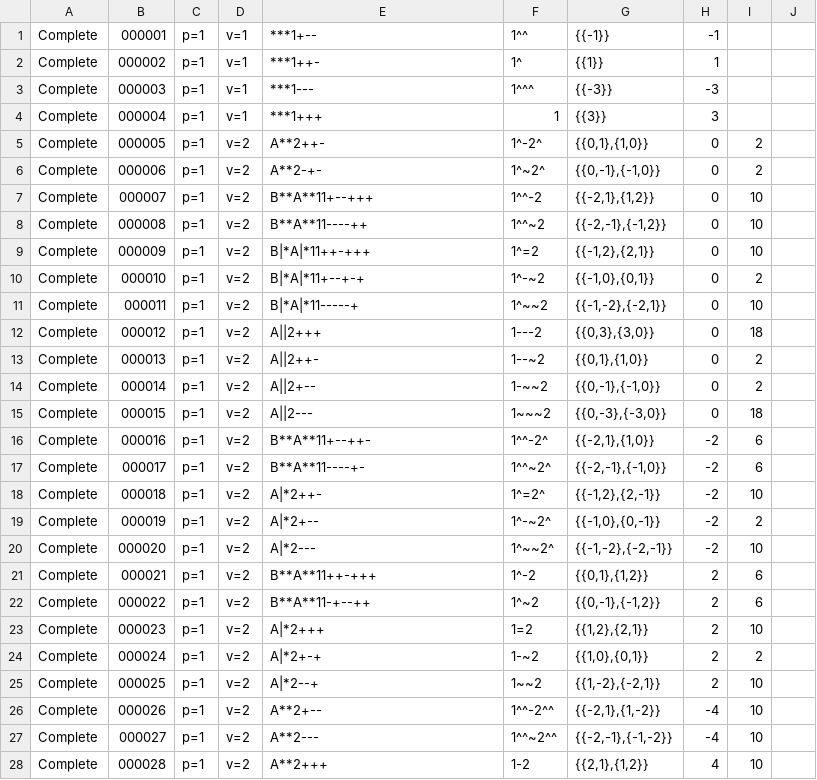
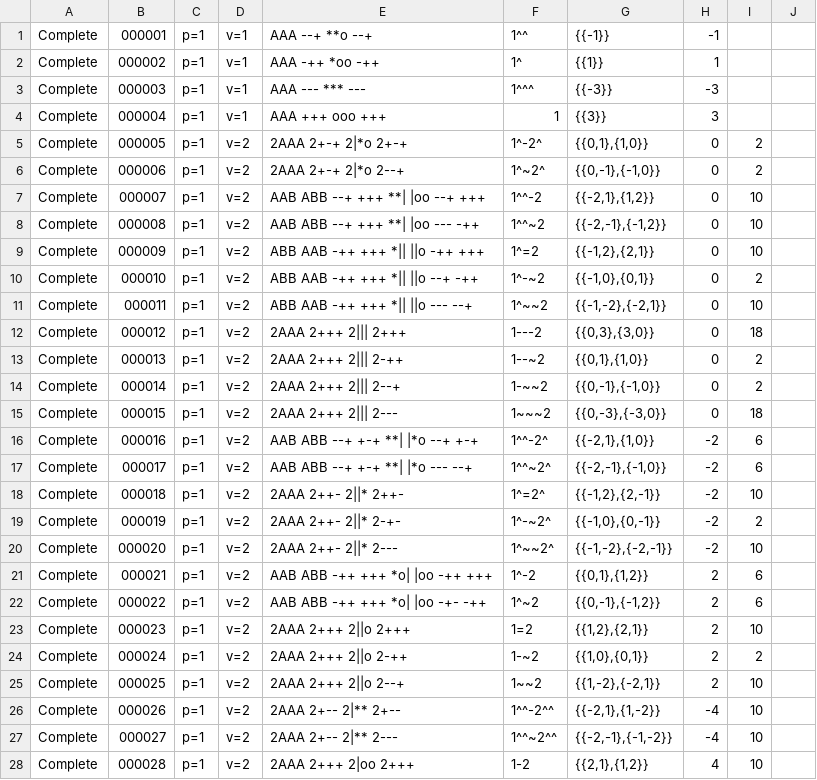
Before and after one commit to fine-structures/fine.SDK, a CSV file: cmd/go2x3/learn/gold/My First Catalog.csv, drawn as a sheet; only a part is shown; the diff covers the shown part only.

```diff
--- a/cmd/go2x3/learn/gold/My First Catalog.csv
+++ b/cmd/go2x3/learn/gold/My First Catalog.csv
@@ -1,28 +1,28 @@
-Complete,000001,p=1,v=1,"***1+--","1^^","{{-1}}",-1,
-Complete,000002,p=1,v=1,"***1++-","1^","{{1}}",1,
-Complete,000003,p=1,v=1,"***1---","1^^^","{{-3}}",-3,
-Complete,000004,p=1,v=1,"***1+++","1","{{3}}",3,
-Complete,000005,p=1,v=2,"A**2++-","1^-2^","{{0,1},{1,0}}",0,2,
-Complete,000006,p=1,v=2,"A**2-+-","1^~2^","{{0,-1},{-1,0}}",0,2,
-Complete,000007,p=1,v=2,"B**A**11+--+++","1^^-2","{{-2,1},{1,2}}",0,10,
-Complete,000008,p=1,v=2,"B**A**11----++","1^^~2","{{-2,-1},{-1,2}}",0,10,
-Complete,000009,p=1,v=2,"B|*A|*11++-+++","1^=2","{{-1,2},{2,1}}",0,10,
-Complete,000010,p=1,v=2,"B|*A|*11+--+-+","1^-~2","{{-1,0},{0,1}}",0,2,
-Complete,000011,p=1,v=2,"B|*A|*11-----+","1^~~2","{{-1,-2},{-2,1}}",0,10,
-Complete,000012,p=1,v=2,"A||2+++","1---2","{{0,3},{3,0}}",0,18,
-Complete,000013,p=1,v=2,"A||2++-","1--~2","{{0,1},{1,0}}",0,2,
-Complete,000014,p=1,v=2,"A||2+--","1-~~2","{{0,-1},{-1,0}}",0,2,
-Complete,000015,p=1,v=2,"A||2---","1~~~2","{{0,-3},{-3,0}}",0,18,
-Complete,000016,p=1,v=2,"B**A**11+--++-","1^^-2^","{{-2,1},{1,0}}",-2,6,
-Complete,000017,p=1,v=2,"B**A**11----+-","1^^~2^","{{-2,-1},{-1,0}}",-2,6,
-Complete,000018,p=1,v=2,"A|*2++-","1^=2^","{{-1,2},{2,-1}}",-2,10,
-Complete,000019,p=1,v=2,"A|*2+--","1^-~2^","{{-1,0},{0,-1}}",-2,2,
-Complete,000020,p=1,v=2,"A|*2---","1^~~2^","{{-1,-2},{-2,-1}}",-2,10,
-Complete,000021,p=1,v=2,"B**A**11++-+++","1^-2","{{0,1},{1,2}}",2,6,
-Complete,000022,p=1,v=2,"B**A**11-+--++","1^~2","{{0,-1},{-1,2}}",2,6,
-Complete,000023,p=1,v=2,"A|*2+++","1=2","{{1,2},{2,1}}",2,10,
-Complete,000024,p=1,v=2,"A|*2+-+","1-~2","{{1,0},{0,1}}",2,2,
-Complete,000025,p=1,v=2,"A|*2--+","1~~2","{{1,-2},{-2,1}}",2,10,
-Complete,000026,p=1,v=2,"A**2+--","1^^-2^^","{{-2,1},{1,-2}}",-4,10,
-Complete,000027,p=1,v=2,"A**2---","1^^~2^^","{{-2,-1},{-1,-2}}",-4,10,
-Complete,000028,p=1,v=2,"A**2+++","1-2","{{2,1},{1,2}}",4,10,
+Complete,000001,p=1,v=1," AAA  --+  **o  --+ ","1^^","{{-1}}",-1,
+Complete,000002,p=1,v=1," AAA  -++  *oo  -++ ","1^","{{1}}",1,
+Complete,000003,p=1,v=1," AAA  ---  ***  --- ","1^^^","{{-3}}",-3,
+Complete,000004,p=1,v=1," AAA  +++  ooo  +++ ","1","{{3}}",3,
+Complete,000005,p=1,v=2,"2AAA 2+-+ 2|*o 2+-+ ","1^-2^","{{0,1},{1,0}}",0,2,
+Complete,000006,p=1,v=2,"2AAA 2+-+ 2|*o 2--+ ","1^~2^","{{0,-1},{-1,0}}",0,2,
+Complete,000007,p=1,v=2," AAB  ABB  --+  +++  **|  |oo  --+  +++ ","1^^-2","{{-2,1},{1,2}}",0,10,
+Complete,000008,p=1,v=2," AAB  ABB  --+  +++  **|  |oo  ---  -++ ","1^^~2","{{-2,-1},{-1,2}}",0,10,
+Complete,000009,p=1,v=2," ABB  AAB  -++  +++  *||  ||o  -++  +++ ","1^=2","{{-1,2},{2,1}}",0,10,
+Complete,000010,p=1,v=2," ABB  AAB  -++  +++  *||  ||o  --+  -++ ","1^-~2","{{-1,0},{0,1}}",0,2,
+Complete,000011,p=1,v=2," ABB  AAB  -++  +++  *||  ||o  ---  --+ ","1^~~2","{{-1,-2},{-2,1}}",0,10,
+Complete,000012,p=1,v=2,"2AAA 2+++ 2||| 2+++ ","1---2","{{0,3},{3,0}}",0,18,
+Complete,000013,p=1,v=2,"2AAA 2+++ 2||| 2-++ ","1--~2","{{0,1},{1,0}}",0,2,
+Complete,000014,p=1,v=2,"2AAA 2+++ 2||| 2--+ ","1-~~2","{{0,-1},{-1,0}}",0,2,
+Complete,000015,p=1,v=2,"2AAA 2+++ 2||| 2--- ","1~~~2","{{0,-3},{-3,0}}",0,18,
+Complete,000016,p=1,v=2," AAB  ABB  --+  +-+  **|  |*o  --+  +-+ ","1^^-2^","{{-2,1},{1,0}}",-2,6,
+Complete,000017,p=1,v=2," AAB  ABB  --+  +-+  **|  |*o  ---  --+ ","1^^~2^","{{-2,-1},{-1,0}}",-2,6,
+Complete,000018,p=1,v=2,"2AAA 2++- 2||* 2++- ","1^=2^","{{-1,2},{2,-1}}",-2,10,
+Complete,000019,p=1,v=2,"2AAA 2++- 2||* 2-+- ","1^-~2^","{{-1,0},{0,-1}}",-2,2,
+Complete,000020,p=1,v=2,"2AAA 2++- 2||* 2--- ","1^~~2^","{{-1,-2},{-2,-1}}",-2,10,
+Complete,000021,p=1,v=2," AAB  ABB  -++  +++  *o|  |oo  -++  +++ ","1^-2","{{0,1},{1,2}}",2,6,
+Complete,000022,p=1,v=2," AAB  ABB  -++  +++  *o|  |oo  -+-  -++ ","1^~2","{{0,-1},{-1,2}}",2,6,
+Complete,000023,p=1,v=2,"2AAA 2+++ 2||o 2+++ ","1=2","{{1,2},{2,1}}",2,10,
+Complete,000024,p=1,v=2,"2AAA 2+++ 2||o 2-++ ","1-~2","{{1,0},{0,1}}",2,2,
+Complete,000025,p=1,v=2,"2AAA 2+++ 2||o 2--+ ","1~~2","{{1,-2},{-2,1}}",2,10,
+Complete,000026,p=1,v=2,"2AAA 2+-- 2|** 2+-- ","1^^-2^^","{{-2,1},{1,-2}}",-4,10,
+Complete,000027,p=1,v=2,"2AAA 2+-- 2|** 2--- ","1^^~2^^","{{-2,-1},{-1,-2}}",-4,10,
+Complete,000028,p=1,v=2,"2AAA 2+++ 2|oo 2+++ ","1-2","{{2,1},{1,2}}",4,10,
```
Also changed, not shown: 117 edited cells elsewhere in this file, cmd/go2x3/Standard Catalogs/Boson Catalog.csv, 10 other files.
